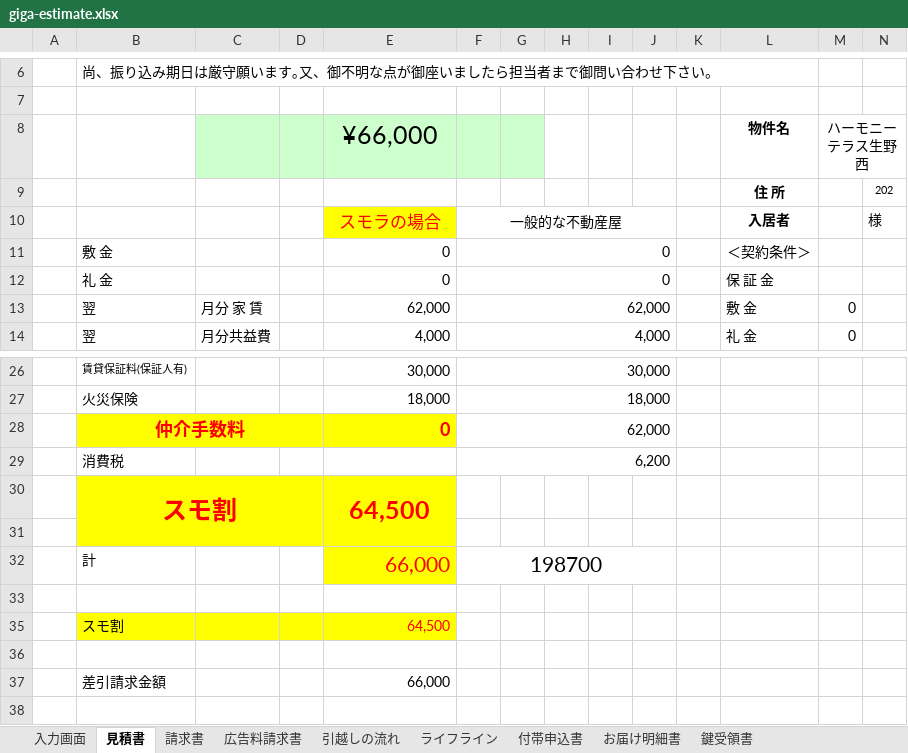
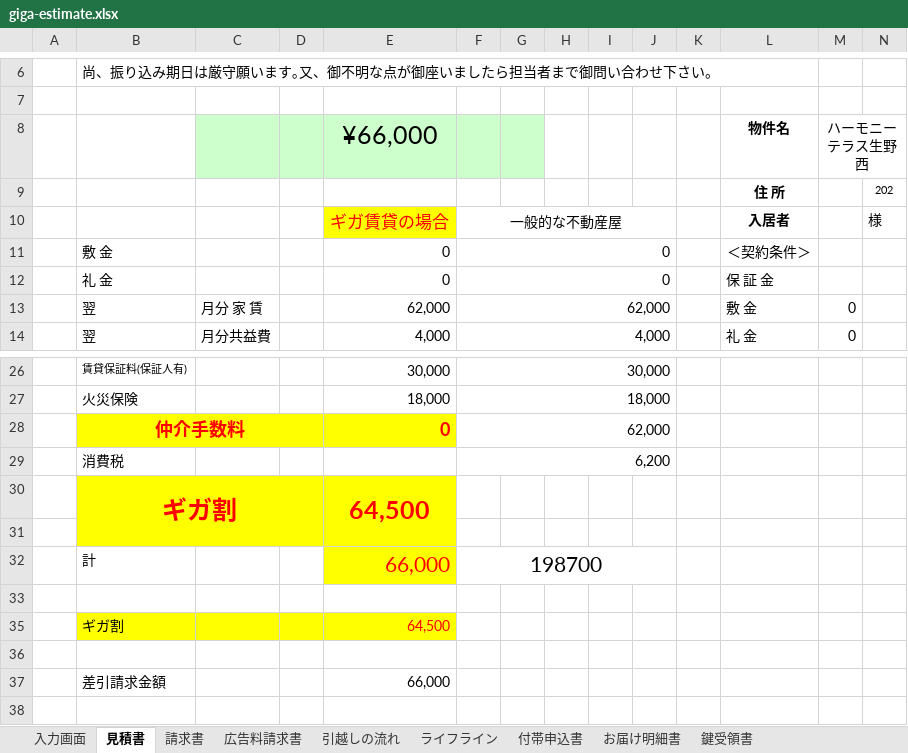
Before and after one commit to takeuchihomeys-svg/sumora-ai-ui, an Excel workbook: public/templates/giga-estimate.xlsx, sheet 見積書, drawn as a sheet; only a part is shown, gaps mark what is left out; values as stored, in another font and other column widths than the file's, no borders; charts and pictures not drawn; the diff names each change by its address in the sheet, - before the commit and + after, or states it on an @@ line.

Commit message:
fix: giga-estimate.xlsx のラベルを修正（スモラの場合→ギガ賃貸の場合、スモ割→ギガ割）

```diff
--- a/public/templates/giga-estimate.xlsx (sheet 見積書)
+++ b/public/templates/giga-estimate.xlsx (sheet 見積書)
-E10: スモラの場合
+E10: ギガ賃貸の場合
-B30: スモ割
+B30: ギガ割
-B35: スモ割
+B35: ギガ割
```
Also changed, not shown: 1 other file.
